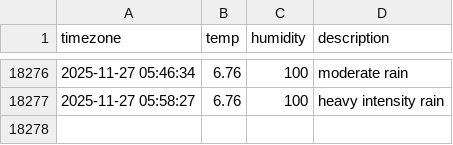
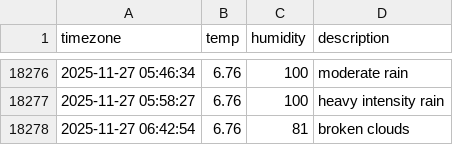
Before and after one commit to Sngho12/seoul_weather, a CSV file: seoul_weather.csv, drawn as a sheet; only a part is shown, gaps mark what is left out; the diff names each change by its address in the sheet, - before the commit and + after, or states it on an @@ line.

```diff
--- a/seoul_weather.csv
+++ b/seoul_weather.csv
+row 18278: 2025-11-27 06:42:54 | 6.76 | 81 | broken clouds
```
